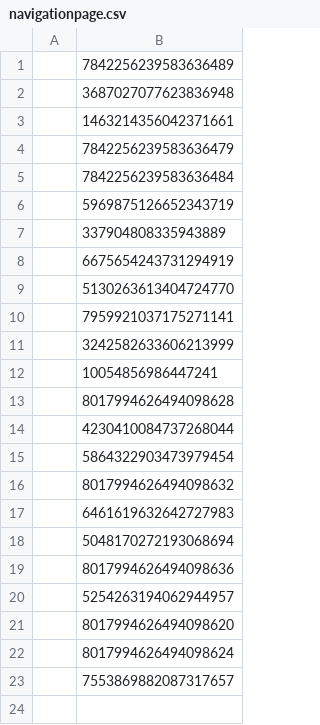
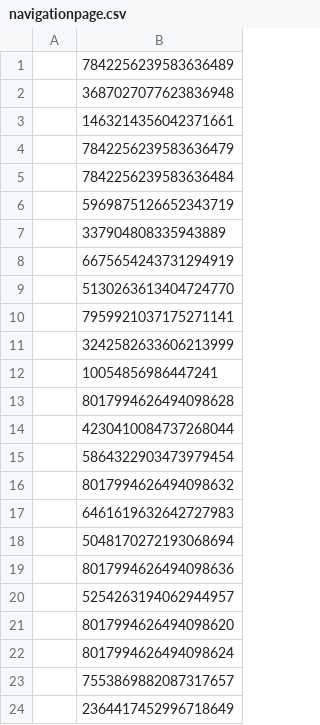
Before and after one commit to smbjorklund/media_update, a CSV file: modules/uib_migrate/test-jur/navigationpage.csv, drawn as a sheet.

```diff
--- a/modules/uib_migrate/test-jur/navigationpage.csv
+++ b/modules/uib_migrate/test-jur/navigationpage.csv
@@ -23 +23,2 @@
 ,7553869882087317657
+,2364417452996718649
```
Also changed, not shown: modules/uib_migrate/test-jur/infopage.csv, 2 other files.
